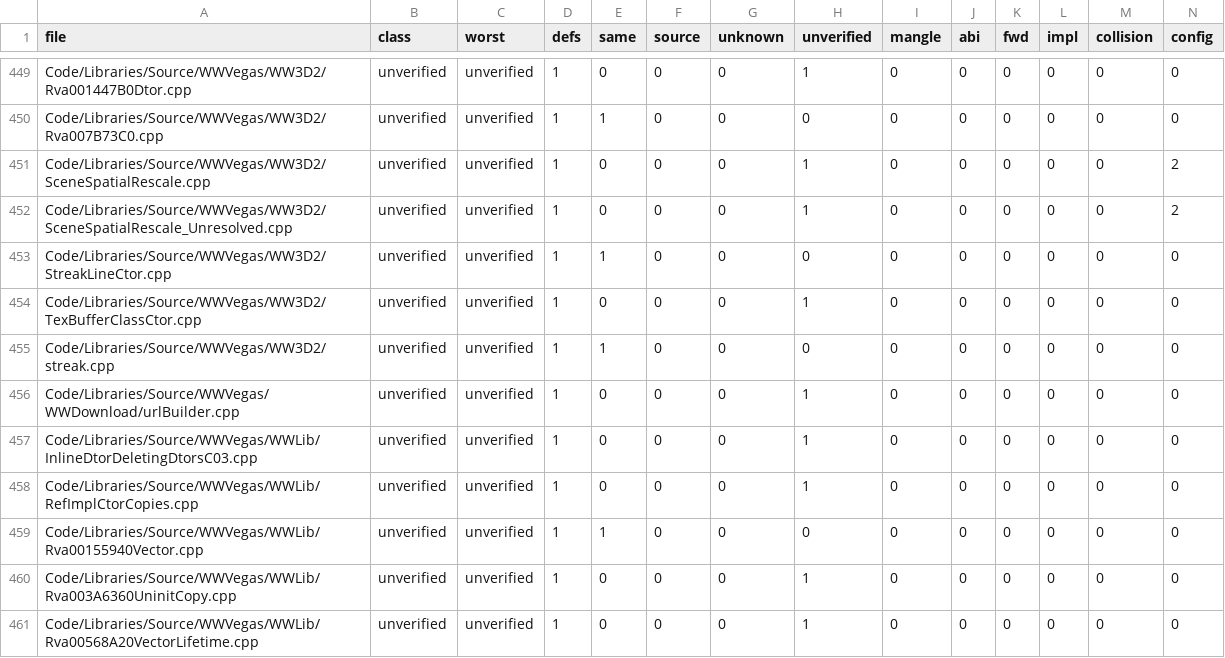
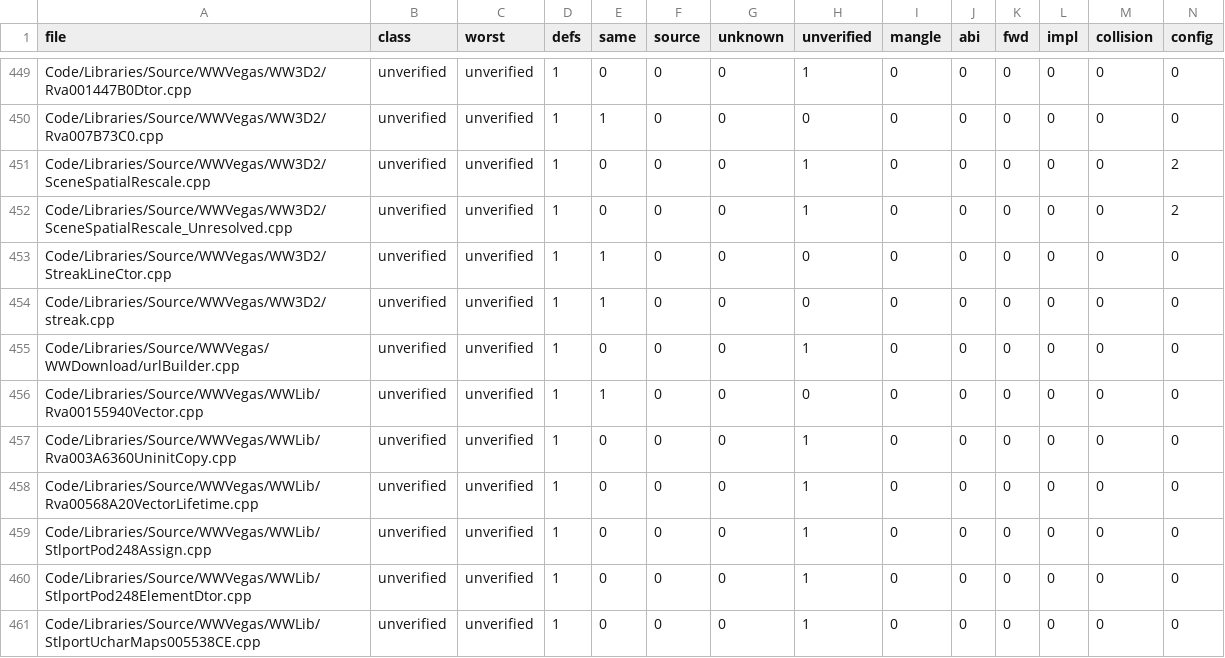
Before and after one commit to McMickey93/Open-BFME-2, a TSV file: reverse/ms_header_queue.tsv, drawn as a sheet; only a part is shown, gaps mark what is left out; the shorter side is filled out with more unchanged rows; rows hold the shown columns only; the diff covers the shown part only; the diff names each change by its address in the sheet, - before the commit and + after, or states it on an @@ line.

Commit message:
Take Microsoft declarations from headers in 10 units

```diff
--- a/reverse/ms_header_queue.tsv
+++ b/reverse/ms_header_queue.tsv
-row 454: Code/Libraries/Source/WWVegas/WW3D2/TexBufferClassCtor.cpp | unverified | unverified | 1 | 0 | 0 | 0 | 1 | 0 | 0 | 0 | 0 | 0 | 0
-row 457: Code/Libraries/Source/WWVegas/WWLib/InlineDtorDeletingDtorsC03.cpp | unverified | unverified | 1 | 0 | 0 | 0 | 1 | 0 | 0 | 0 | 0 | 0 | 0
-row 458: Code/Libraries/Source/WWVegas/WWLib/RefImplCtorCopies.cpp | unverified | unverified | 1 | 0 | 0 | 0 | 1 | 0 | 0 | 0 | 0 | 0 | 0
```
Also changed, not shown: 5 removed rows elsewhere in this file, 10 other files.
